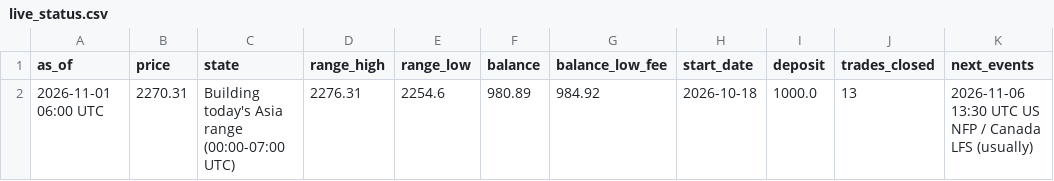
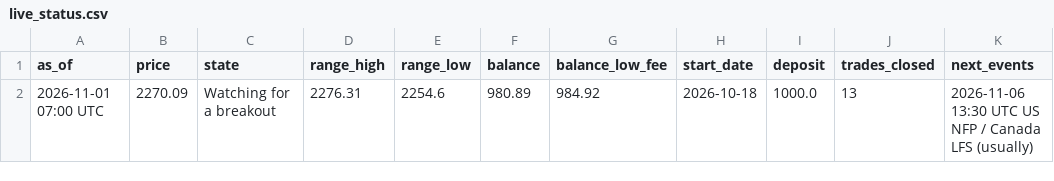
Before and after one commit to debtsolverscanada-lgtm/trading-results, a CSV file: data/live_status.csv, drawn as a sheet.

```diff
--- a/data/live_status.csv
+++ b/data/live_status.csv
@@ -1,2 +1,2 @@
 as_of,price,state,range_high,range_low,balance,balance_low_fee,start_date,deposit,trades_closed,next_events
-2026-11-01 06:00 UTC,2270.31,Building today's Asia range (00:00-07:00 UTC),2276.31,2254.6,980.89,984.92,2026-10-18,1000.0,13,2026-11-06 13:30 UTC US NFP / Canada LFS (usually)
+2026-11-01 07:00 UTC,2270.09,Watching for a breakout,2276.31,2254.6,980.89,984.92,2026-10-18,1000.0,13,2026-11-06 13:30 UTC US NFP / Canada LFS (usually)
```
Also changed, not shown: 1 other file.
